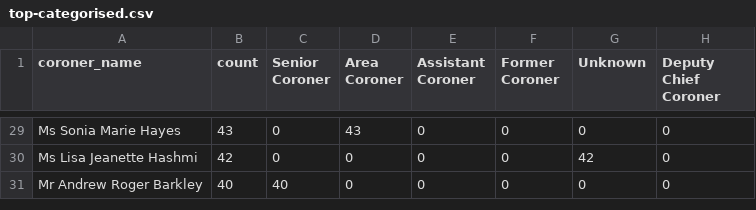
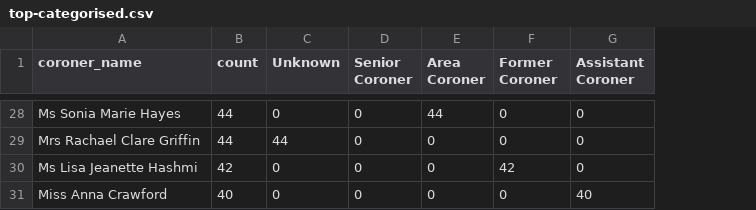
Before and after one commit to Just-Helpful/preventable-deaths-scraper, a CSV file: src/analyse/counts/data/name/top-categorised.csv, drawn as a sheet; only a part is shown, gaps mark what is left out; removed rows and columns are numbered as before the commit, all else as after; the diff covers the shown part only; the diff names each change by its address in the sheet, - before the commit and + after, or states it on an @@ line.

```diff
--- a/src/analyse/counts/data/name/top-categorised.csv
+++ b/src/analyse/counts/data/name/top-categorised.csv
+column C (Unknown), row 28: 0; rows 30-31: 0 | 0
-column E (Assistant Coroner), rows 29-31: all 0
-column H (Deputy Chief Coroner), rows 29-31: all 0
-G1: Unknown
+G1: Assistant Coroner
-B28 (count): 43
+B28 (count): 44
-E28 (Area Coroner): 43
+E28 (Area Coroner): 44
+row 29: Mrs Rachael Clare Griffin | 44 | 44 | 0 | 0 | 0 | 0
-F30 (Former Coroner): 0
+F30 (Former Coroner): 42
-G30 (Assistant Coroner): 42
+G30 (Assistant Coroner): 0
-A31 (coroner_name): Mr Andrew Roger Barkley
+A31 (coroner_name): Miss Anna Crawford
-D31 (Senior Coroner): 40
+D31 (Senior Coroner): 0
-G31 (Assistant Coroner): 0
+G31 (Assistant Coroner): 40
```
Also changed, not shown: 1 added row, 2 removed rows, 2 moved rows and 11 edited cells elsewhere in this file, src/analyse/counts/data/name/area-counts.csv, src/analyse/counts/data/sent/rcpt-statuses.csv, 27 other files.
